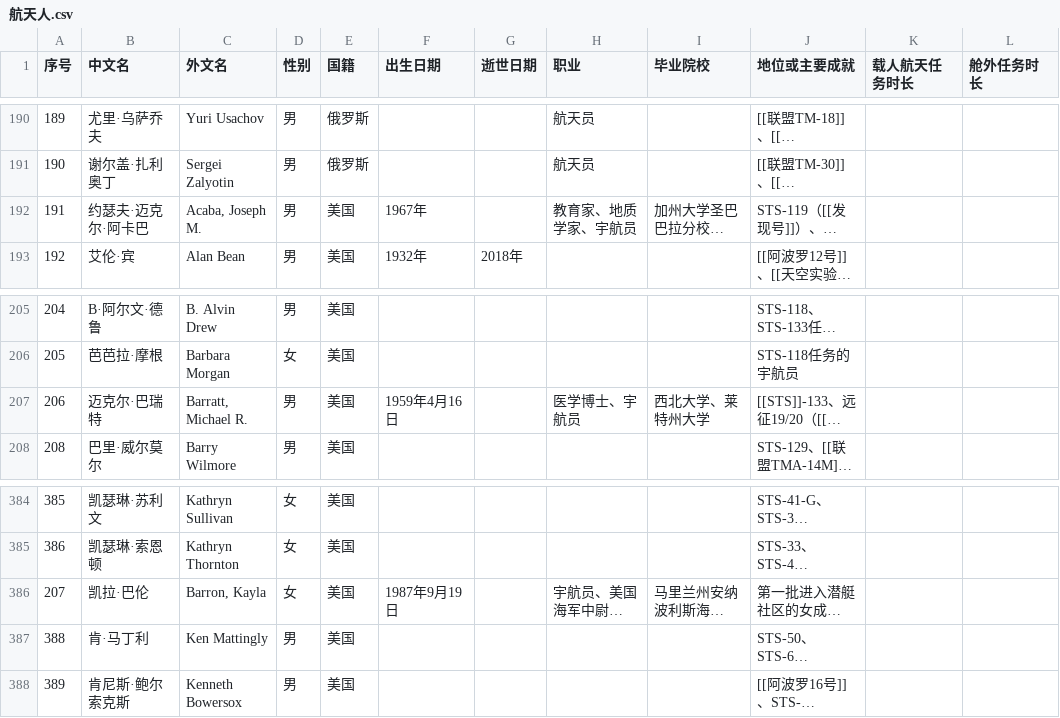
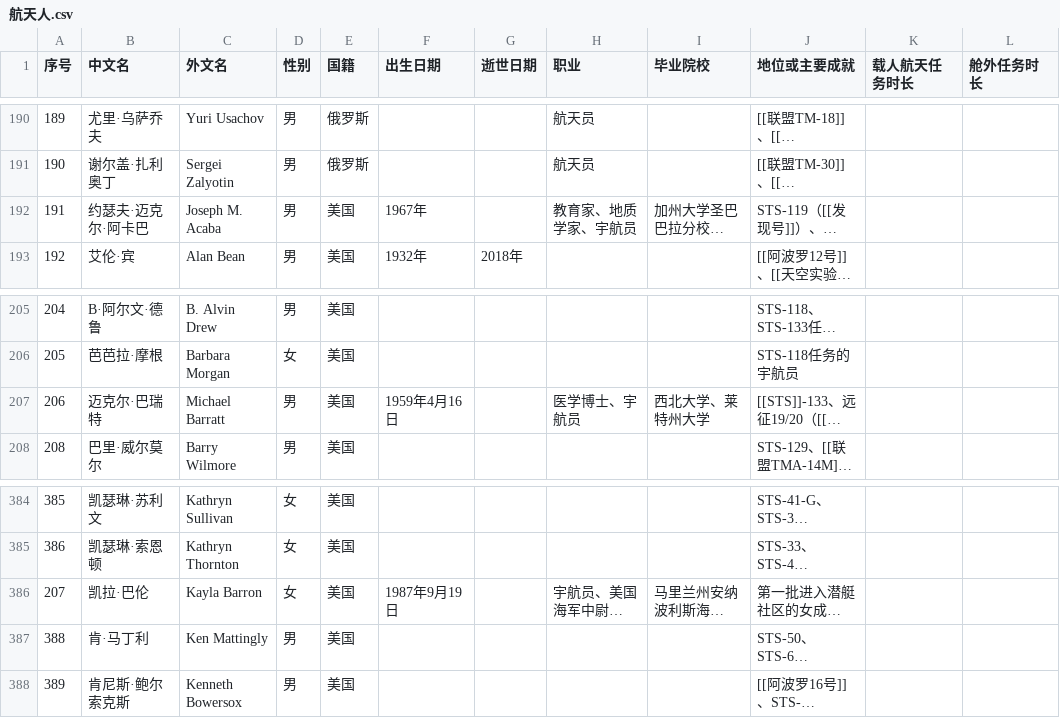
Before and after one commit to sat-wiki/Improvement-Project, a CSV file: 航天人.csv, drawn as a sheet; only a part is shown, gaps mark what is left out; long unchanged cells end in …; the diff names each change by its address in the sheet, - before the commit and + after, or states it on an @@ line.

Commit message:
upd: 航天人 - 20230408 - 4 - release.2.1
resolved https://github.com/yusancky/Satwiki-Improvement-Project/issues/46#issuecomment-1500885628

```diff
--- a/航天人.csv
+++ b/航天人.csv
-C192 (外文名): Acaba, Joseph M.
+C192 (外文名): Joseph M. Acaba
-C207 (外文名): Barratt, Michael R.
+C207 (外文名): Michael Barratt
-C386 (外文名): Barron, Kayla
+C386 (外文名): Kayla Barron
```
